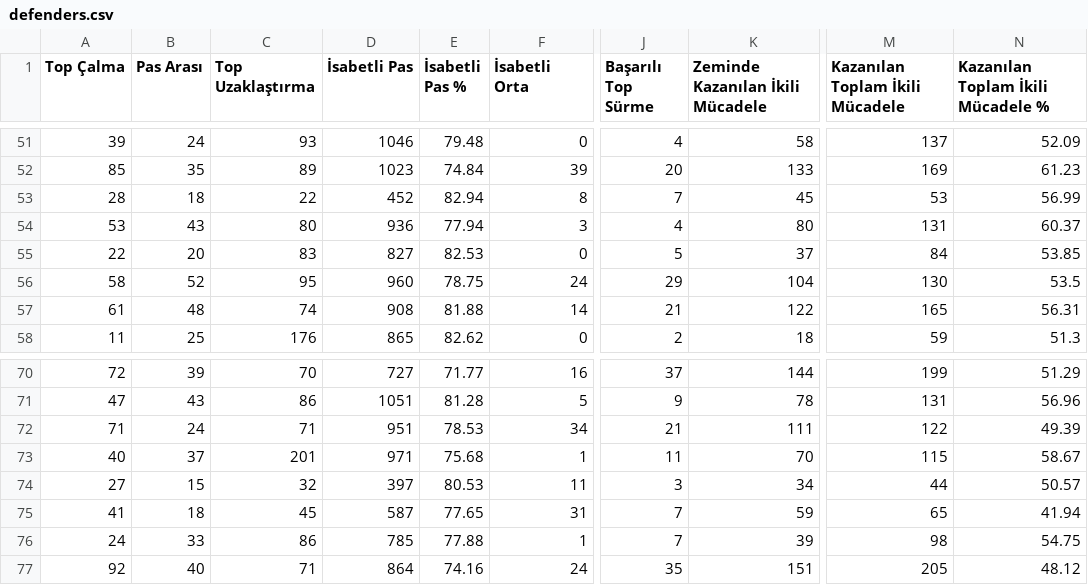
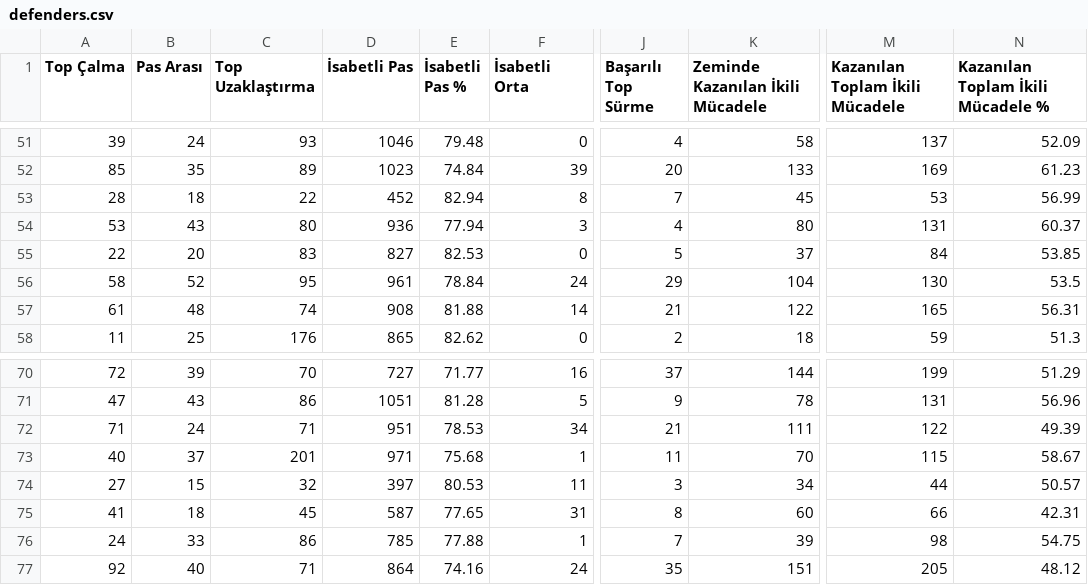
Before and after one commit to scatterradarcsv/csv_scatter_radar_total, a CSV file: defenders.csv, drawn as a sheet; only a part is shown, gaps mark what is left out; the diff names each change by its address in the sheet, - before the commit and + after, or states it on an @@ line.

Commit message:
Updated defenders.csv

```diff
--- a/defenders.csv
+++ b/defenders.csv
-D56 (İsabetli Pas): 960
+D56 (İsabetli Pas): 961
-E56 (İsabetli Pas %): 78.75
+E56 (İsabetli Pas %): 78.84
-J75 (Başarılı Top Sürme): 7
+J75 (Başarılı Top Sürme): 8
-K75 (Zeminde Kazanılan İkili Mücadele): 59
+K75 (Zeminde Kazanılan İkili Mücadele): 60
-M75 (Kazanılan Toplam İkili Mücadele): 65
+M75 (Kazanılan Toplam İkili Mücadele): 66
-N75: 41.94
+N75: 42.31
```
